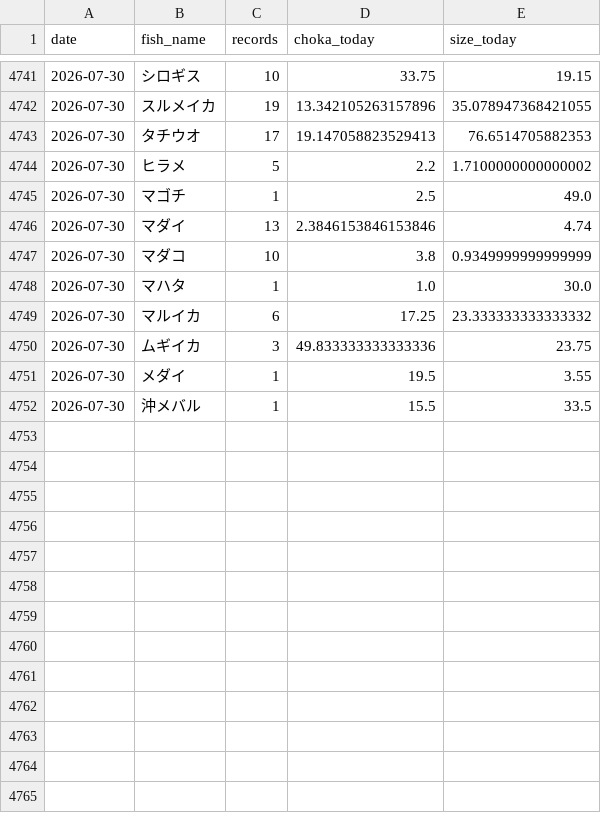
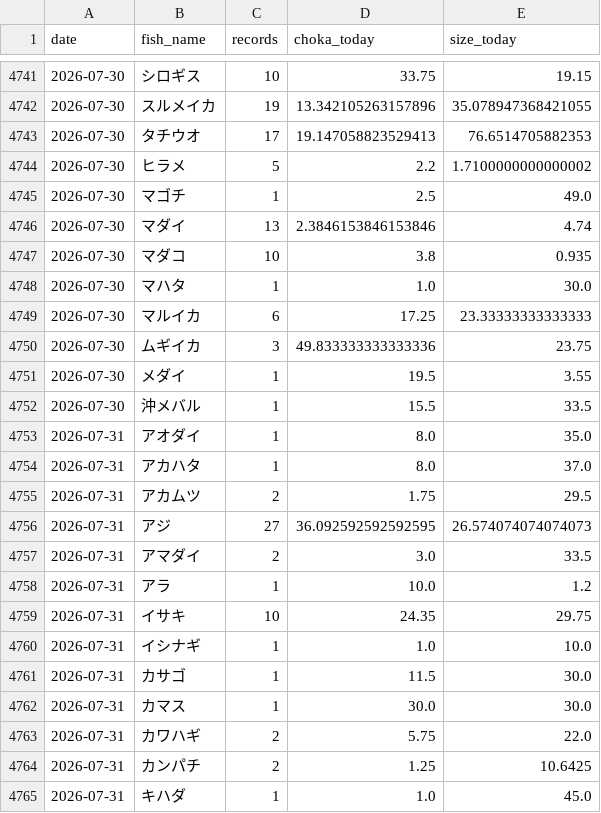
Before and after one commit to haradatakahiro/funaduri-tatiuo-auto, a CSV file: history/daily_metrics.csv, drawn as a sheet; only a part is shown, gaps mark what is left out; the diff covers the shown part only.

```diff
--- a/history/daily_metrics.csv
+++ b/history/daily_metrics.csv
@@ -4746,5 +4746,5 @@ date,fish_name,records,choka_today,size_today
 2026-07-30,マダイ,13,2.3846153846153846,4.74
-2026-07-30,マダコ,10,3.8,0.9349999999999999
+2026-07-30,マダコ,10,3.8,0.935
 2026-07-30,マハタ,1,1.0,30.0
-2026-07-30,マルイカ,6,17.25,23.333333333333332
+2026-07-30,マルイカ,6,17.25,23.33333333333333
 2026-07-30,ムギイカ,3,49.833333333333336,23.75
@@ -4752 +4752,14 @@ date,fish_name,records,choka_today,size_today
 2026-07-30,沖メバル,1,15.5,33.5
+2026-07-31,アオダイ,1,8.0,35.0
+2026-07-31,アカハタ,1,8.0,37.0
+2026-07-31,アカムツ,2,1.75,29.5
+2026-07-31,アジ,27,36.092592592592595,26.574074074074073
+2026-07-31,アマダイ,2,3.0,33.5
+2026-07-31,アラ,1,10.0,1.2
+2026-07-31,イサキ,10,24.35,29.75
+2026-07-31,イシナギ,1,1.0,10.0
+2026-07-31,カサゴ,1,11.5,30.0
+2026-07-31,カマス,1,30.0,30.0
+2026-07-31,カワハギ,2,5.75,22.0
+2026-07-31,カンパチ,2,1.25,10.6425
+2026-07-31,キハダ,1,1.0,45.0
```
Also changed, not shown: 20 added rows and 2 edited cells elsewhere in this file, 1 other file.
